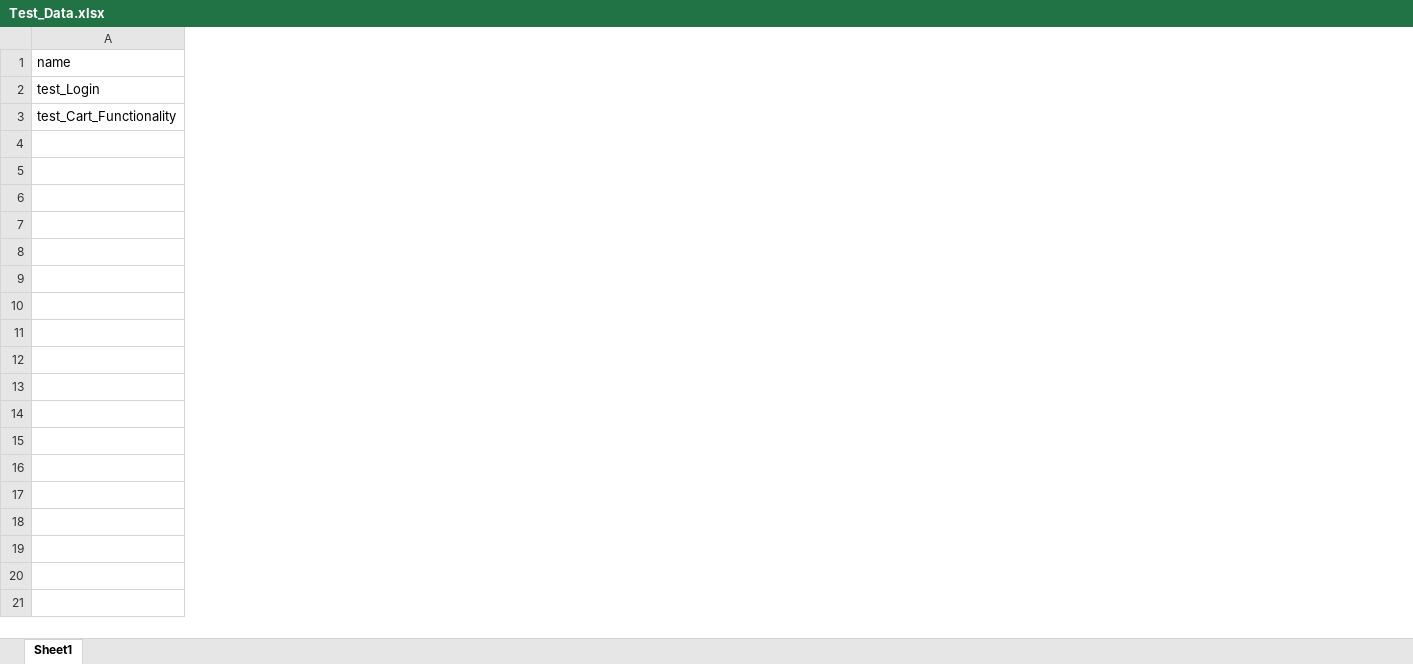
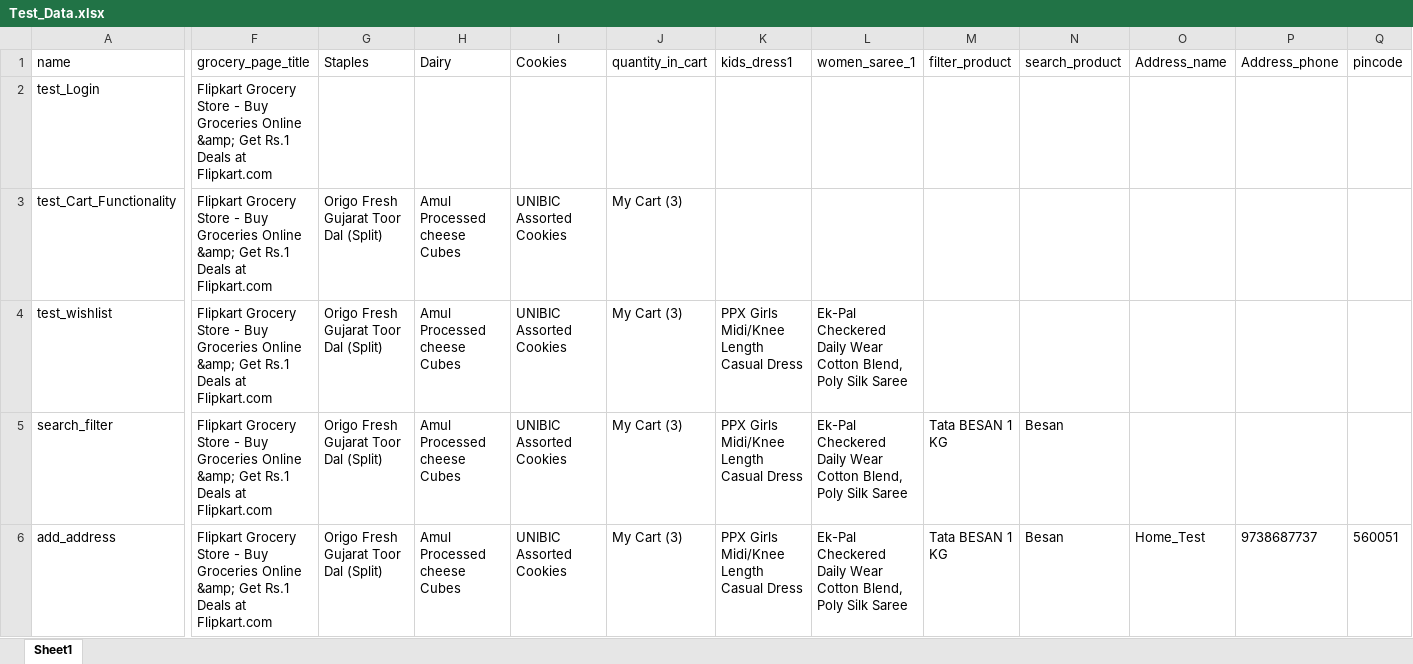
Before and after one commit to Firdosee/Sel_Main, an Excel workbook: Test_Data.xlsx, sheet Sheet1, drawn as a sheet; only a part is shown, gaps mark what is left out; values as stored, in another font and other column widths than the file's, no borders; rows hold the shown columns only; the diff covers the shown part only; the diff names each change by its address in the sheet, - before the commit and + after, or states it on an @@ line.

```diff
--- a/Test_Data.xlsx (sheet Sheet1)
+++ b/Test_Data.xlsx (sheet Sheet1)
+column F (grocery_page_title), rows 2-3: Flipkart Grocery Store - Buy Groceries Online &amp; Get Rs.1 Deals at Flipkart.com | Flipkart Grocery Store - Buy Groceries Online &amp; Get Rs.1 Deals at Flipkart.com
+column G (Staples), row 3: Origo Fresh Gujarat Toor Dal (Split)
+column H (Dairy), row 3: Amul Processed cheese Cubes
+column I (Cookies), row 3: UNIBIC Assorted Cookies
+column J (quantity_in_cart), row 3: My Cart (3)
+column K (kids_dress1), empty
+column L (women_saree_1), empty
+column M (filter_product), empty
+column N (search_product), empty
+column O (Address_name), empty
+column P (Address_phone), empty
+column Q (pincode), empty
+row 4: test_wishlist | Flipkart Grocery Store - Buy Groceries Online &amp; Get Rs.1 Deals at Flipkart.com | Origo Fresh Gujarat Toor Dal (Split) | Amul Processed cheese Cubes | UNIBIC Assorted Cookies | My Cart (3) | PPX Girls Midi/Knee Length Casual Dress | Ek-Pal Checkered Daily Wear Cotton Blend, Poly Silk Saree
+row 5: search_filter | Flipkart Grocery Store - Buy Groceries Online &amp; Get Rs.1 Deals at Flipkart.com | Origo Fresh Gujarat Toor Dal (Split) | Amul Processed cheese Cubes | UNIBIC Assorted Cookies | My Cart (3) | PPX Girls Midi/Knee Length Casual Dress | Ek-Pal Checkered Daily Wear Cotton Blend, Poly Silk Saree | Tata BESAN 1 KG | Besan
+row 6: add_address | Flipkart Grocery Store - Buy Groceries Online &amp; Get Rs.1 Deals at Flipkart.com | Origo Fresh Gujarat Toor Dal (Split) | Amul Processed cheese Cubes | UNIBIC Assorted Cookies | My Cart (3) | PPX Girls Midi/Knee Length Casual Dress | Ek-Pal Checkered Daily Wear Cotton Blend, Poly Silk Saree | Tata BESAN 1 KG | Besan | Home_Test | 9738687737 | 560051
```
Also changed, not shown: 2 added columns and 5 edited cells elsewhere in this sheet, 13 other files.
